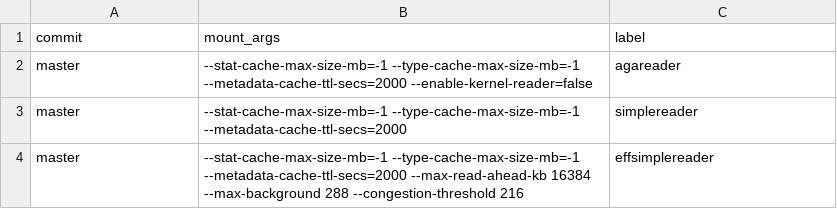
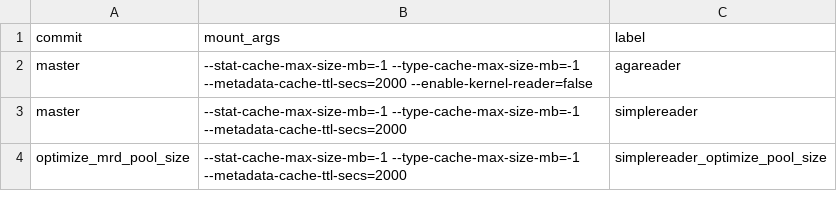
Before and after one commit to GoogleCloudPlatform/gcsfuse-tools, a CSV file: distributed-micro-benchmarking/test-suites/sequential-read-tests/mount-configs.csv, drawn as a sheet.

Commit message:
fio installation, optimize_mrd_pool_size

```diff
--- a/distributed-micro-benchmarking/test-suites/sequential-read-tests/mount-configs.csv
+++ b/distributed-micro-benchmarking/test-suites/sequential-read-tests/mount-configs.csv
@@ -3,2 +3,2 @@ master,"--stat-cache-max-size-mb=-1 --type-cache-max-size-mb=-1 --metadata-cache
 master,"--stat-cache-max-size-mb=-1 --type-cache-max-size-mb=-1 --metadata-cache-ttl-secs=2000",simplereader
-master,"--stat-cache-max-size-mb=-1 --type-cache-max-size-mb=-1 --metadata-cache-ttl-secs=2000 --max-read-ahead-kb 16384 --max-background 288 --congestion-threshold 216",effsimplereader
+optimize_mrd_pool_size,"--stat-cache-max-size-mb=-1 --type-cache-max-size-mb=-1 --metadata-cache-ttl-secs=2000",simplereader_optimize_pool_size
```
Also changed, not shown: 4 other files.
